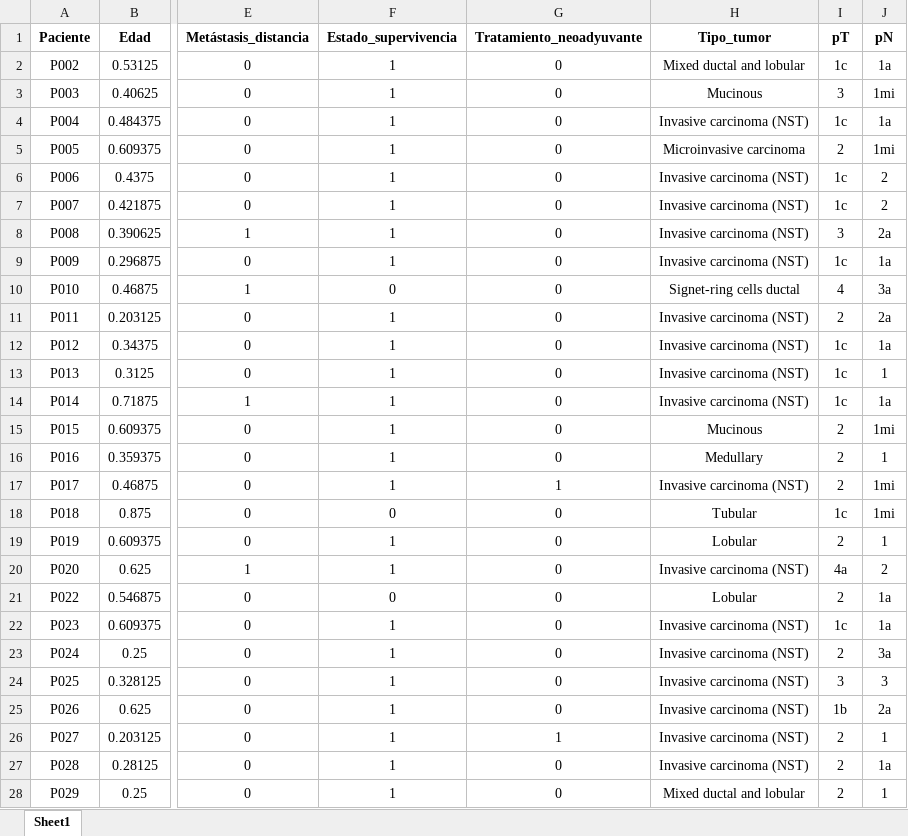
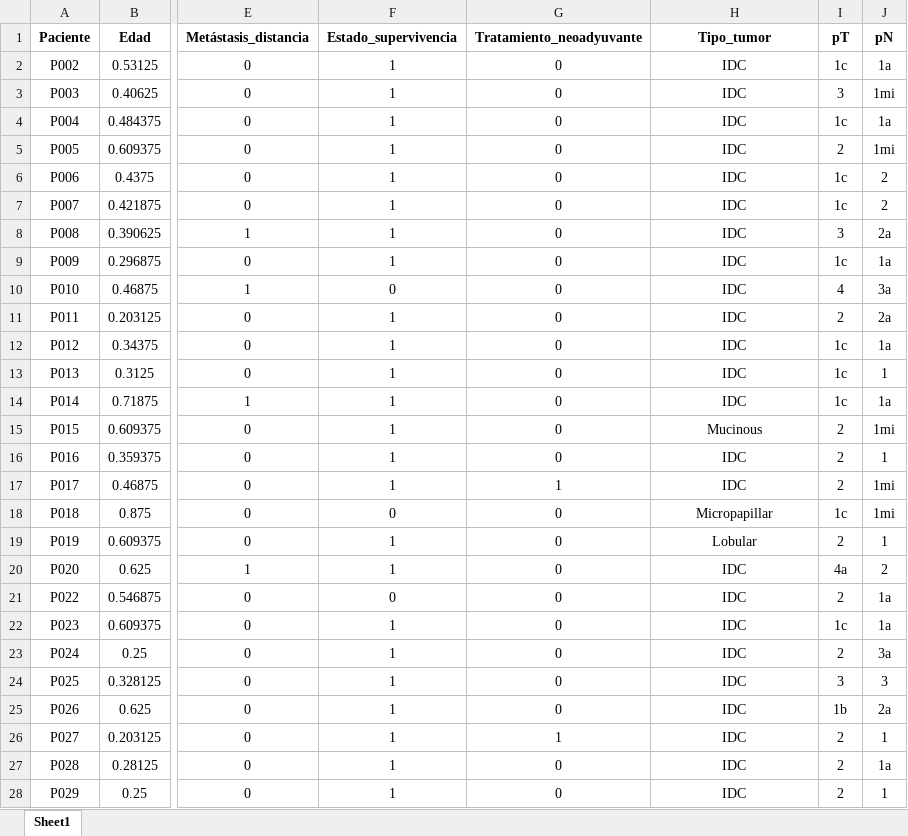
Before and after one commit to Valderas7/PI-0032-2017-ITIv2, an Excel workbook: excels/inference_inibica.xlsx, sheet Sheet1, drawn as a sheet; only a part is shown, gaps mark what is left out; values as stored, in another font and other column widths than the file's, no borders; the diff covers the shown part only; the diff names each change by its address in the sheet, - before the commit and + after, or states it on an @@ line.

Commit message:
Red de datos de metástasis actualizada. Solo falta código inferencia de INiBICA para terminarla.

```diff
--- a/excels/inference_inibica.xlsx (sheet Sheet1)
+++ b/excels/inference_inibica.xlsx (sheet Sheet1)
-H2 (Tipo_tumor): Mixed ductal and lobular
+H2 (Tipo_tumor): IDC
-H3 (Tipo_tumor): Mucinous
+H3 (Tipo_tumor): IDC
-H4 (Tipo_tumor): Invasive carcinoma (NST)
+H4 (Tipo_tumor): IDC
-H5 (Tipo_tumor): Microinvasive carcinoma
+H5 (Tipo_tumor): IDC
-H6:H9 (Tipo_tumor): Invasive carcinoma (NST)
+H6:H9 (Tipo_tumor): IDC
-H10 (Tipo_tumor): Signet-ring cells ductal
+H10 (Tipo_tumor): IDC
-H11:H14 (Tipo_tumor): Invasive carcinoma (NST)
+H11:H14 (Tipo_tumor): IDC
-H16 (Tipo_tumor): Medullary
+H16 (Tipo_tumor): IDC
-H17 (Tipo_tumor): Invasive carcinoma (NST)
+H17 (Tipo_tumor): IDC
-H18 (Tipo_tumor): Tubular
+H18 (Tipo_tumor): Micropapillar
-H20 (Tipo_tumor): Invasive carcinoma (NST)
+H20 (Tipo_tumor): IDC
-H21 (Tipo_tumor): Lobular
+H21 (Tipo_tumor): IDC
-H22:H27 (Tipo_tumor): Invasive carcinoma (NST)
+H22:H27 (Tipo_tumor): IDC
-H28 (Tipo_tumor): Mixed ductal and lobular
+H28 (Tipo_tumor): IDC
```
Also changed, not shown: 74 edited cells elsewhere in this sheet, 24 other files.
